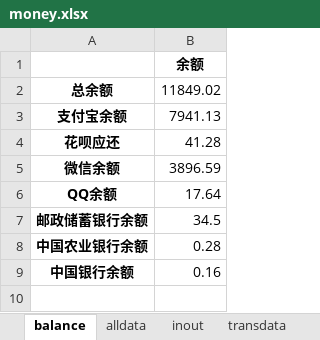
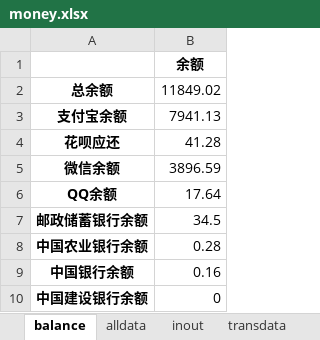
Before and after one commit to hyj1999/page, an Excel workbook: Money/money.xlsx, sheet balance, drawn as a sheet; values as stored, in another font and other column widths than the file's, no borders; the diff names each change by its address in the sheet, - before the commit and + after, or states it on an @@ line.

```diff
--- a/Money/money.xlsx (sheet balance)
+++ b/Money/money.xlsx (sheet balance)
+row 10: 中国建设银行余额 | 0
```
Also changed, not shown: 1 other file.
